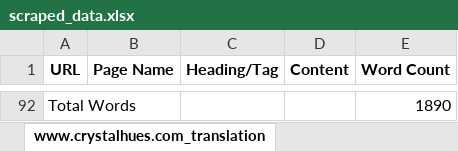
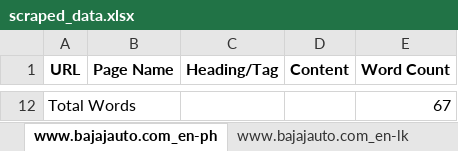
Before and after one commit to ZephyrianDawnstrider/web_scraper_django, an Excel workbook: scraped_data.xlsx, sheet www.bajajauto.com_en-ph, drawn as a sheet; only a part is shown, gaps mark what is left out; values as stored, in another font and other column widths than the file's, no borders; addresses are those after the commit; the diff covers the shown part only; the diff names each change by its address in the sheet, - before the commit and + after, or states it on an @@ line.

```diff
--- a/scraped_data.xlsx (sheet www.bajajauto.com_en-ph)
+++ b/scraped_data.xlsx (sheet www.bajajauto.com_en-ph)
-sheet tab: www.crystalhues.com_translation
+sheet tab: www.bajajauto.com_en-ph
-E12 (Word Count): 1890
+E12 (Word Count): 67
```
Also changed, not shown: 10 added rows and 90 removed rows elsewhere in this sheet, sheet Common Data, sheet www.bajajauto.com_en-ht, sheet www.bajajauto.com_en-ve, sheet www.bajajauto.com_en-pe, sheet www.bajajauto.com_en-gt, sheet www.bajajauto.com_en-af, 33 more sheets, other sheet tabs, 4 other files.
